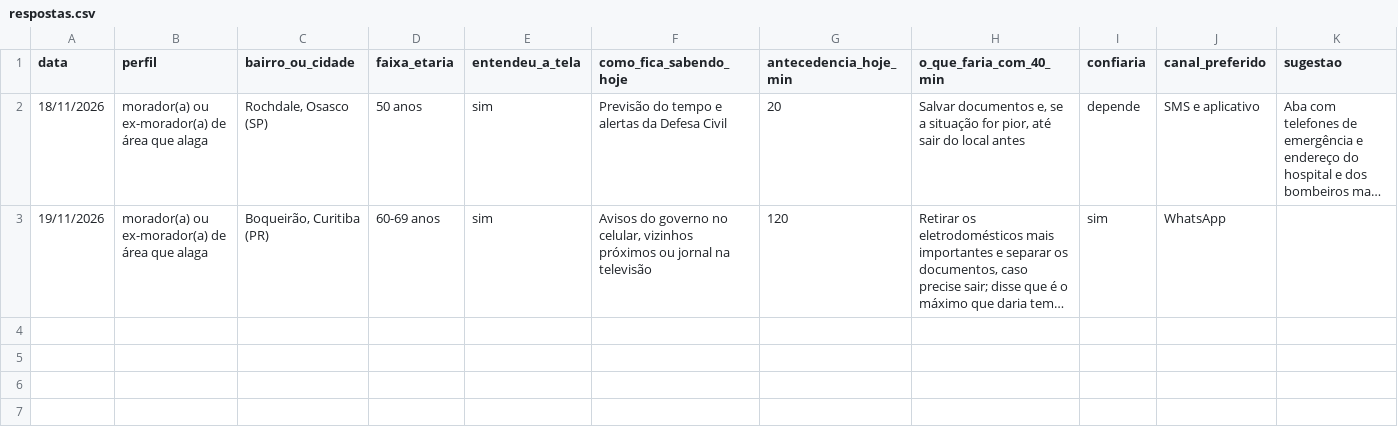
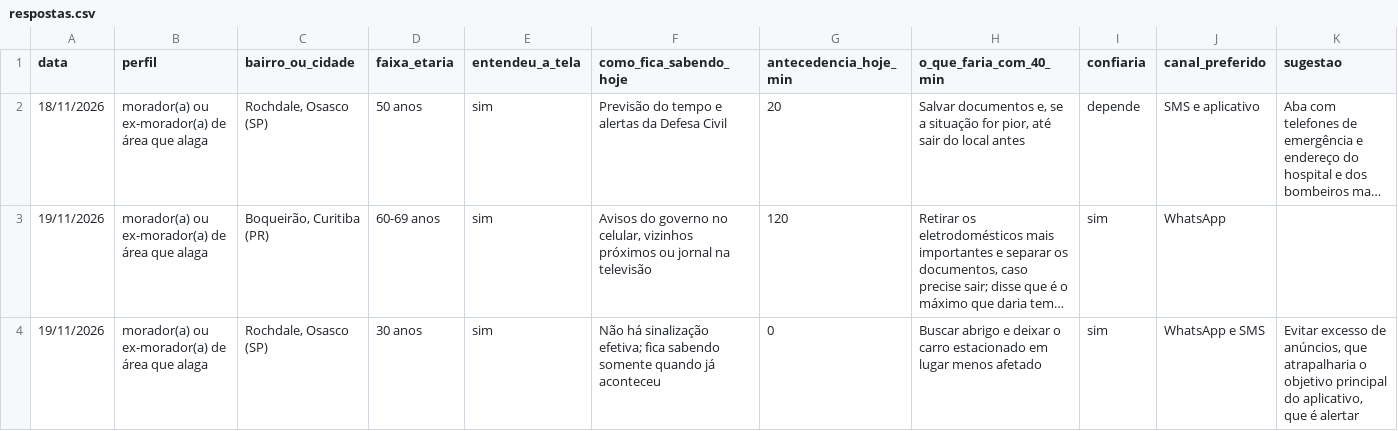
Before and after one commit to LucasHenklain/GlobalSolution2026, a CSV file: docs/validacao/respostas.csv, drawn as a sheet; only a part is shown; long unchanged cells end in …; rows hold the shown columns only; the diff names each change by its address in the sheet, - before the commit and + after, or states it on an @@ line.

```diff
--- a/docs/validacao/respostas.csv
+++ b/docs/validacao/respostas.csv
+row 4: 19/11/2026 | morador(a) ou ex-morador(a) de área que alaga | Rochdale, Osasco (SP) | 30 anos | sim | Não há sinalização efetiva; fica sabendo somente quando já aconteceu | 0 | Buscar abrigo e deixar o carro estacionado em lugar menos afetado | sim | WhatsApp e SMS | Evitar excesso de anúncios, que atrapalharia o objetivo principal do aplicativo, que é alertar
```
Also changed, not shown: 3 other files.
